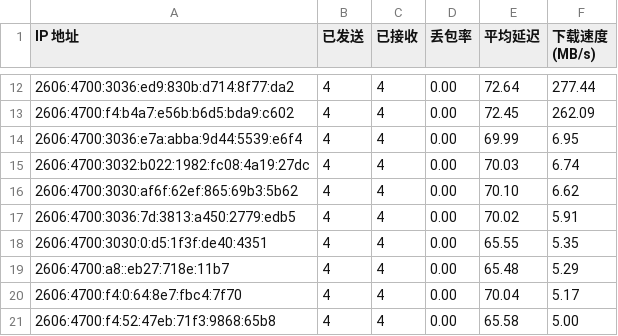
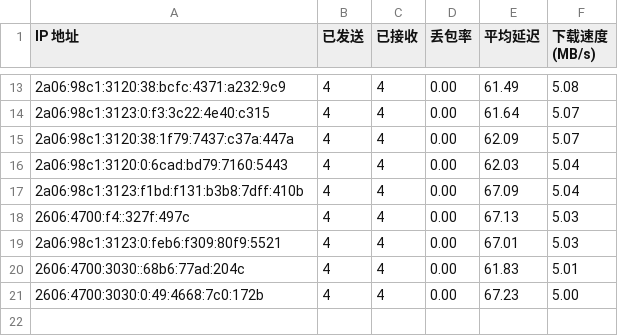
Before and after one commit to laityts/result, a CSV file: csv/resultv6.csv, drawn as a sheet; only a part is shown, gaps mark what is left out; the diff covers the shown part only.

```diff
--- a/csv/resultv6.csv
+++ b/csv/resultv6.csv
@@ -12,10 +13,9 @@ IP 地址,已发送,已接收,丢包率,平均延迟,下载速度 (MB/s)
-2606:4700:3036:ed9:830b:d714:8f77:da2,4,4,0.00,72.64,277.44
-2606:4700:f4:b4a7:e56b:b6d5:bda9:c602,4,4,0.00,72.45,262.09
-2606:4700:3036:e7a:abba:9d44:5539:e6f4,4,4,0.00,69.99,6.95
-2606:4700:3032:b022:1982:fc08:4a19:27dc,4,4,0.00,70.03,6.74
-2606:4700:3030:af6f:62ef:865:69b3:5b62,4,4,0.00,70.10,6.62
-2606:4700:3036:7d:3813:a450:2779:edb5,4,4,0.00,70.02,5.91
-2606:4700:3030:0:d5:1f3f:de40:4351,4,4,0.00,65.55,5.35
-2606:4700:a8::eb27:718e:11b7,4,4,0.00,65.48,5.29
-2606:4700:f4:0:64:8e7:fbc4:7f70,4,4,0.00,70.04,5.17
-2606:4700:f4:52:47eb:71f3:9868:65b8,4,4,0.00,65.58,5.00
+2a06:98c1:3120:38:bcfc:4371:a232:9c9,4,4,0.00,61.49,5.08
+2a06:98c1:3123:0:f3:3c22:4e40:c315,4,4,0.00,61.64,5.07
+2a06:98c1:3120:38:1f79:7437:c37a:447a,4,4,0.00,62.09,5.07
+2a06:98c1:3120:0:6cad:bd79:7160:5443,4,4,0.00,62.03,5.04
+2a06:98c1:3123:f1bd:f131:b3b8:7dff:410b,4,4,0.00,67.09,5.04
+2606:4700:f4::327f:497c,4,4,0.00,67.13,5.03
+2a06:98c1:3123:0:feb6:f309:80f9:5521,4,4,0.00,67.01,5.03
+2606:4700:3030::68b6:77ad:204c,4,4,0.00,61.83,5.01
+2606:4700:3030:0:49:4668:7c0:172b,4,4,0.00,67.23,5.00
```
Also changed, not shown: 1 added row and 30 edited cells elsewhere in this file, 4 other files.
